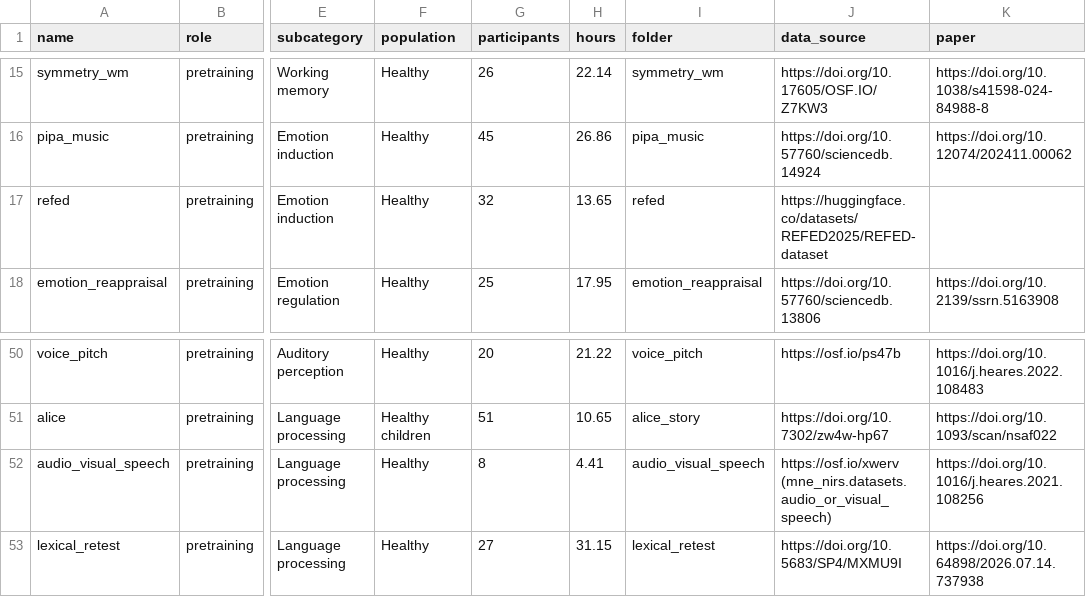
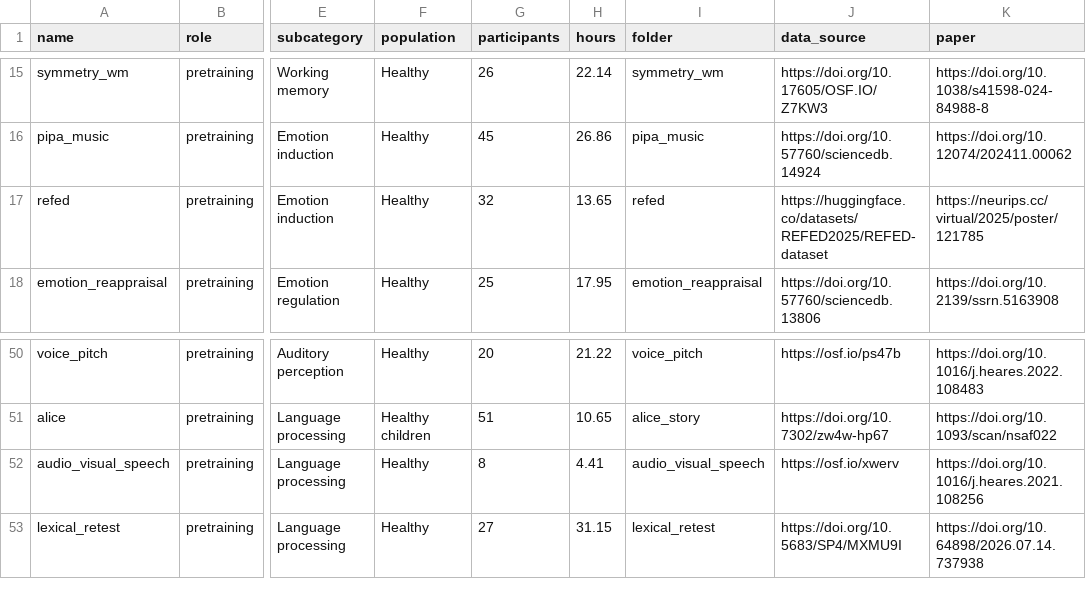
Before and after one commit to sposso/fnirs-datasets, a CSV file: datasets.csv, drawn as a sheet; only a part is shown, gaps mark what is left out; the diff names each change by its address in the sheet, - before the commit and + after, or states it on an @@ line.

Commit message:
Add the dataset list (paper, authors, paper link, data link) to the README; clarify the downstream keys

```diff
--- a/datasets.csv
+++ b/datasets.csv
-K17 (paper): (empty)
+K17 (paper): https://neurips.cc/virtual/2025/poster/121785
-J52 (data_source): https://osf.io/xwerv (mne_nirs.datasets.audio_or_visual_speech)
+J52 (data_source): https://osf.io/xwerv
```
Also changed, not shown: 1 other file.
